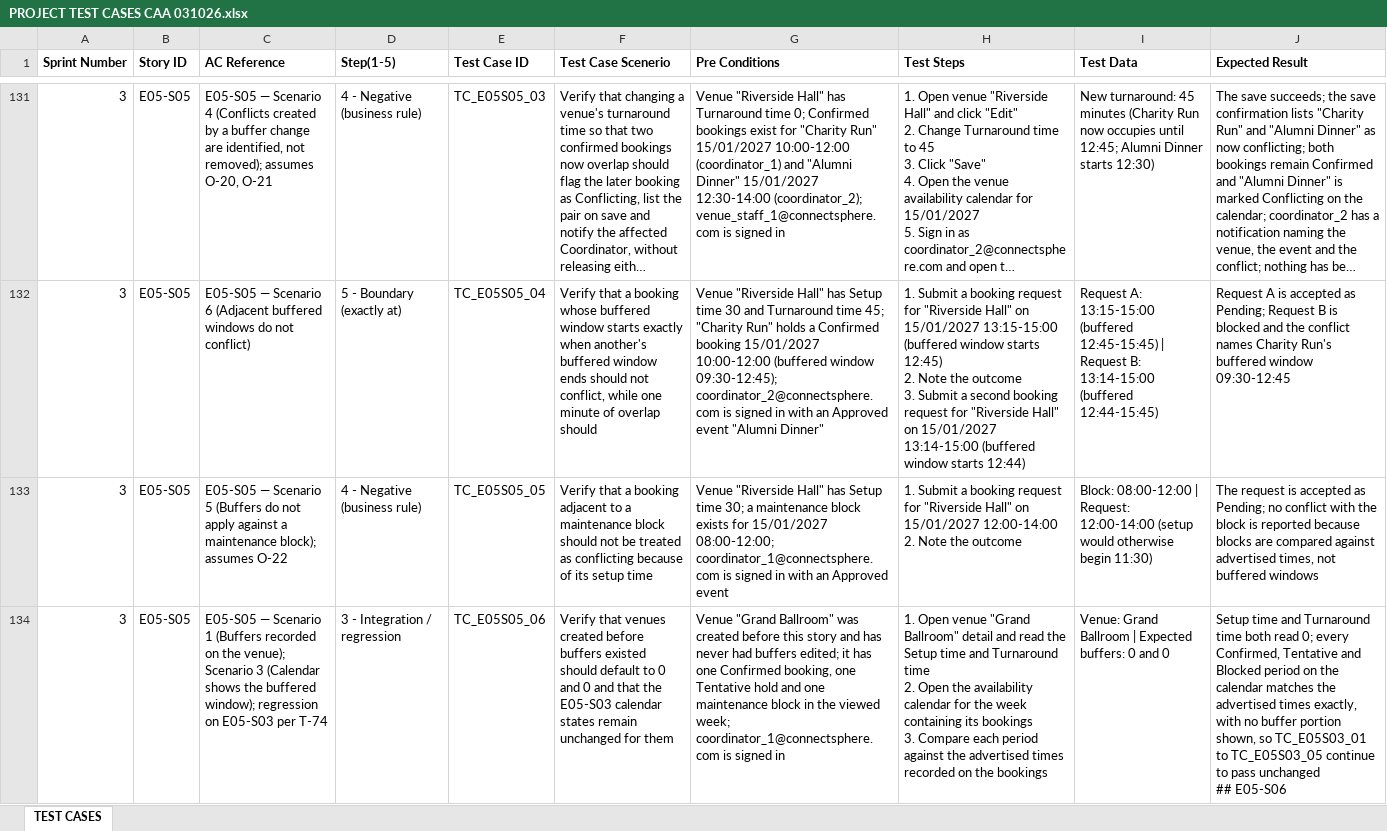
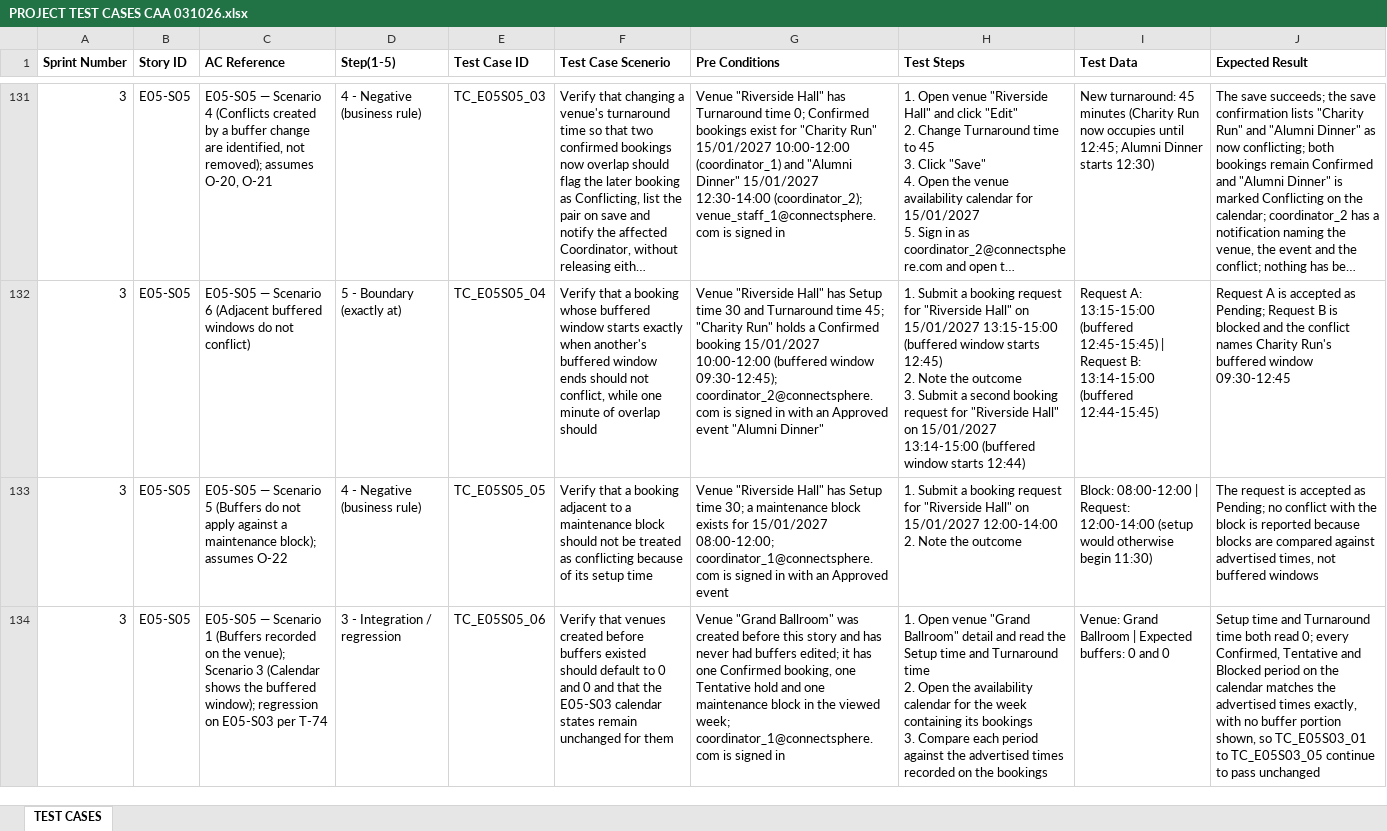
Before and after one commit to hongyime/sgConnectSphere2026, an Excel workbook: docs/testing/PROJECT TEST CASES CAA 031026.xlsx, sheet TEST CASES, drawn as a sheet; only a part is shown, gaps mark what is left out; long unchanged cells end in …; values as stored, in another font and other column widths than the file's, no borders; ↵ is a line break in a cell; the diff covers the shown part only; the diff names each change by its address in the sheet, - before the commit and + after, or states it on an @@ line.

```diff
--- a/docs/testing/PROJECT TEST CASES CAA 031026.xlsx (sheet TEST CASES)
+++ b/docs/testing/PROJECT TEST CASES CAA 031026.xlsx (sheet TEST CASES)
-J134 (Expected Result): …pass unchanged ↵ ## E05-S06
+J134 (Expected Result): …pass unchanged
```
Also changed, not shown: 1 added row, 1 removed row and 1 edited cell elsewhere in this sheet, docs/CONNECTSPHERE BACKLOGS CAA 031026.xlsx, docs/testing/PROJECT TEST CASES.xlsx, 13 other files.
